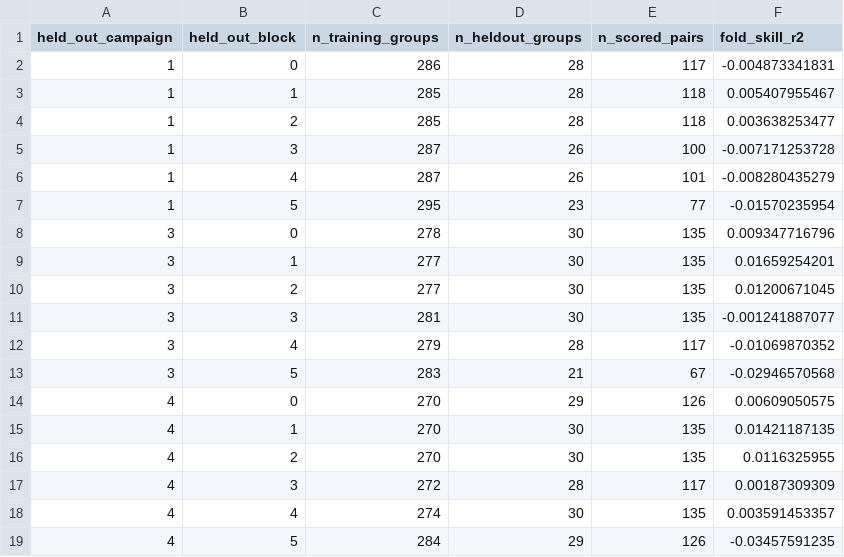
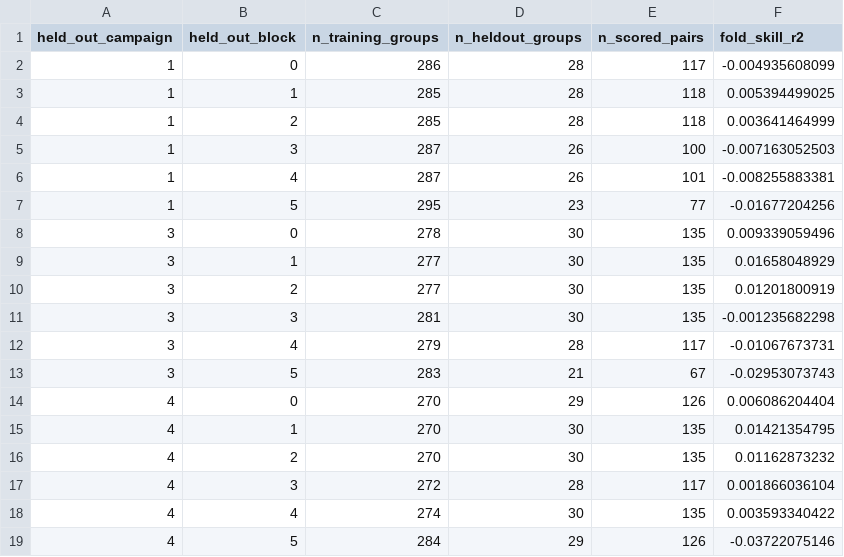
Before and after one commit to bio-ontology-research-group/empty-quarter-ecology, a TSV file: analysis/v3/geographic_prediction/prediction_folds.tsv, drawn as a sheet.

```diff
--- a/analysis/v3/geographic_prediction/prediction_folds.tsv
+++ b/analysis/v3/geographic_prediction/prediction_folds.tsv
@@ -1,19 +1,19 @@
 held_out_campaign	held_out_block	n_training_groups	n_heldout_groups	n_scored_pairs	fold_skill_r2
-1	0	286	28	117	-0.004873341831
-1	1	285	28	118	0.005407955467
-1	2	285	28	118	0.003638253477
-1	3	287	26	100	-0.007171253728
-1	4	287	26	101	-0.008280435279
-1	5	295	23	77	-0.01570235954
-3	0	278	30	135	0.009347716796
-3	1	277	30	135	0.01659254201
-3	2	277	30	135	0.01200671045
-3	3	281	30	135	-0.001241887077
-3	4	279	28	117	-0.01069870352
-3	5	283	21	67	-0.02946570568
-4	0	270	29	126	0.00609050575
-4	1	270	30	135	0.01421187135
-4	2	270	30	135	0.0116325955
-4	3	272	28	117	0.00187309309
-4	4	274	30	135	0.003591453357
-4	5	284	29	126	-0.03457591235
+1	0	286	28	117	-0.004935608099
+1	1	285	28	118	0.005394499025
+1	2	285	28	118	0.003641464999
+1	3	287	26	100	-0.007163052503
+1	4	287	26	101	-0.008255883381
+1	5	295	23	77	-0.01677204256
+3	0	278	30	135	0.009339059496
+3	1	277	30	135	0.01658048929
+3	2	277	30	135	0.01201800919
+3	3	281	30	135	-0.001235682298
+3	4	279	28	117	-0.01067673731
+3	5	283	21	67	-0.02953073743
+4	0	270	29	126	0.006086204404
+4	1	270	30	135	0.01421354795
+4	2	270	30	135	0.01162873232
+4	3	272	28	117	0.001866036104
+4	4	274	30	135	0.003593340422
+4	5	284	29	126	-0.03722075146
```
Also changed, not shown: analysis/v3/geographic_prediction/collection_order_alias.tsv, analysis/v3/geographic_prediction/prediction_nulls.tsv, 14 other files.
